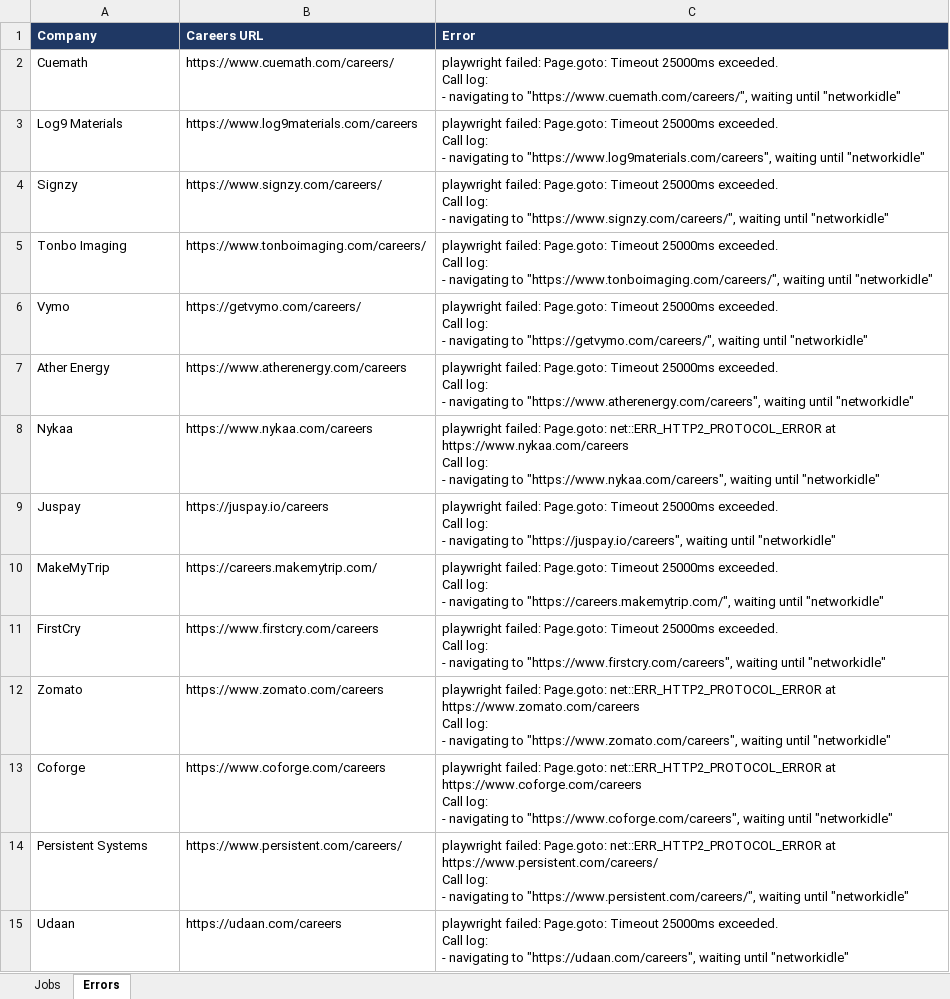
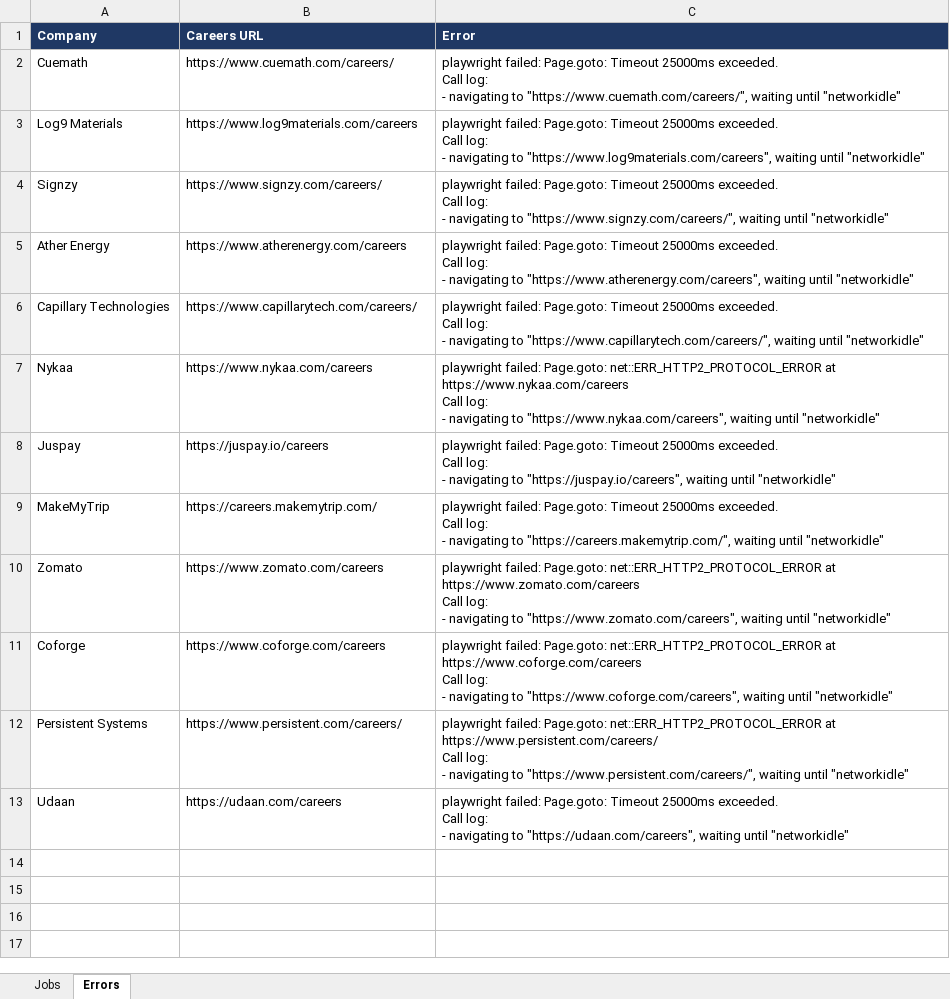
Before and after one commit to Lakshhiitaaa/JobTracker, an Excel workbook: reports/jobs_2026-08-30.xlsx, sheet Errors, drawn as a sheet; values as stored, in another font and other column widths than the file's, no borders; removed rows and columns are numbered as before the commit, all else as after; ↵ is a line break in a cell; the diff names each change by its address in the sheet, - before the commit and + after, or states it on an @@ line.

```diff
--- a/reports/jobs_2026-08-30.xlsx (sheet Errors)
+++ b/reports/jobs_2026-08-30.xlsx (sheet Errors)
-row 5: Tonbo Imaging | https://www.tonboimaging.com/careers/ | playwright failed: Page.goto: Timeout 25000ms exceeded. ↵ Call log: ↵ - navigating to "https://www.tonboimaging.com/careers/", waiting until "networkidle"
-row 6: Vymo | https://getvymo.com/careers/ | playwright failed: Page.goto: Timeout 25000ms exceeded. ↵ Call log: ↵ - navigating to "https://getvymo.com/careers/", waiting until "networkidle"
+row 6: Capillary Technologies | https://www.capillarytech.com/careers/ | playwright failed: Page.goto: Timeout 25000ms exceeded. ↵ Call log: ↵ - navigating to "https://www.capillarytech.com/careers/", waiting until "networkidle"
-row 11: FirstCry | https://www.firstcry.com/careers | playwright failed: Page.goto: Timeout 25000ms exceeded. ↵ Call log: ↵ - navigating to "https://www.firstcry.com/careers", waiting until "networkidle"
```
Also changed, not shown: sheet Jobs, 1 other file.
